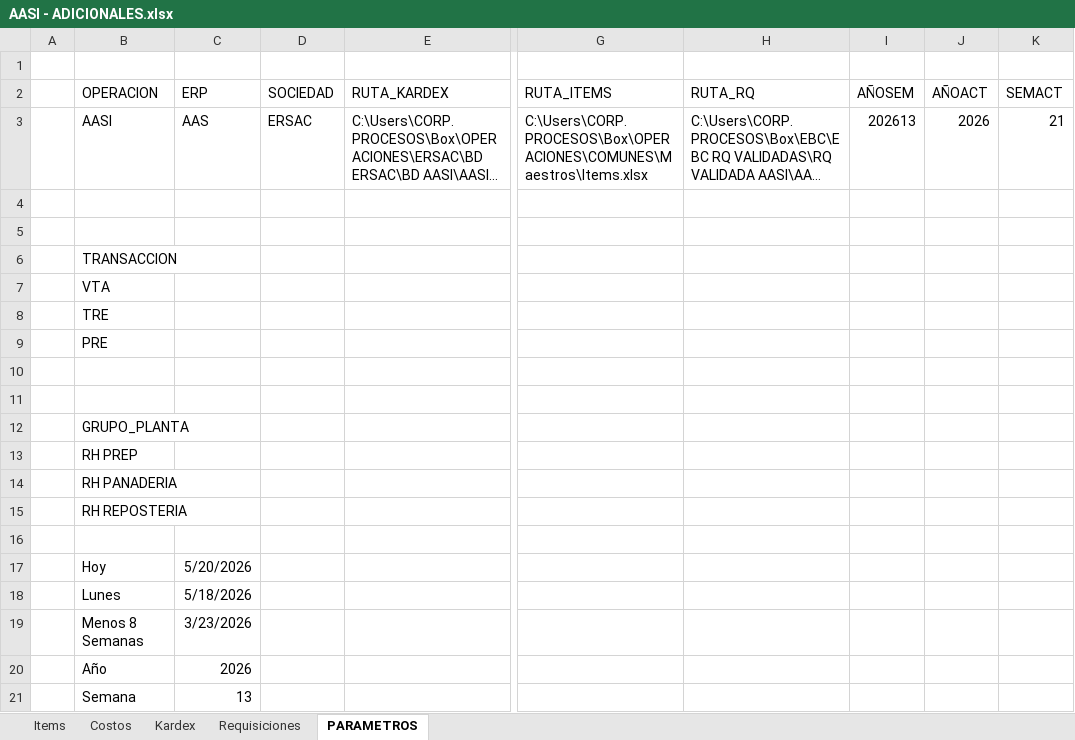
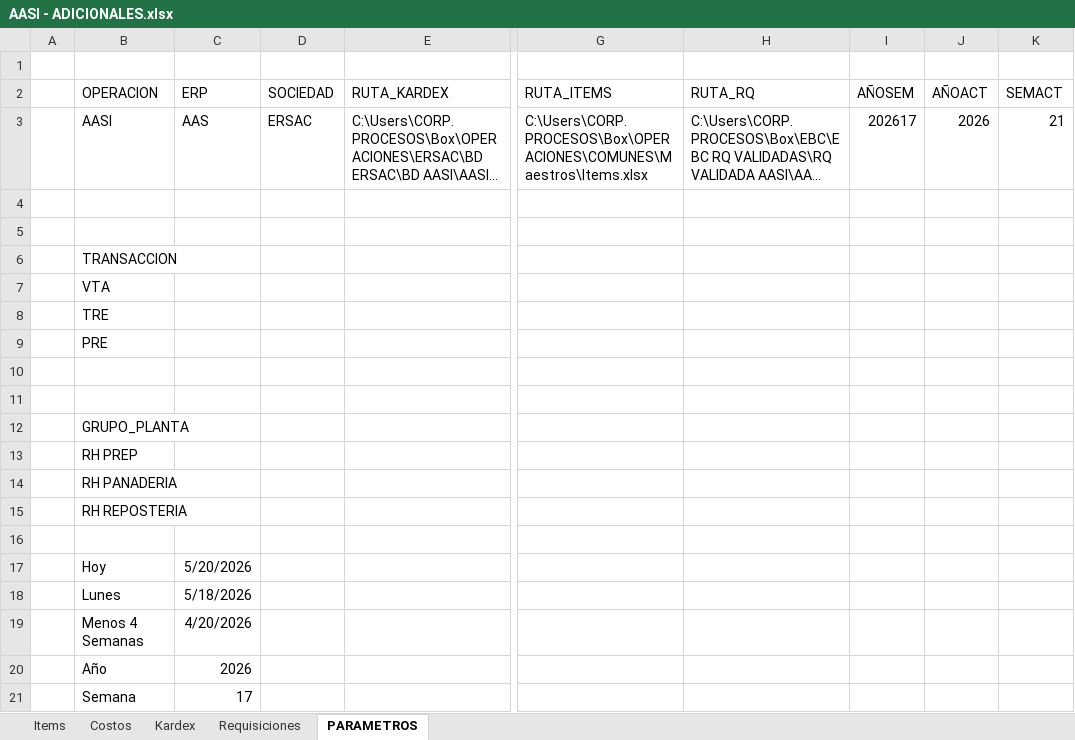
Before and after one commit to AlvaroCornejo/EBC_PEDIDOS_ADICIONALES, an Excel workbook: data/AASI - ADICIONALES.xlsx, sheet PARAMETROS, drawn as a sheet; only a part is shown, gaps mark what is left out; long unchanged cells end in …; values as stored, in another font and other column widths than the file's, no borders; table styles not drawn; the diff names each change by its address in the sheet, - before the commit and + after, or states it on an @@ line.

```diff
--- a/data/AASI - ADICIONALES.xlsx (sheet PARAMETROS)
+++ b/data/AASI - ADICIONALES.xlsx (sheet PARAMETROS)
-I3 (AÑOSEM): 202613
+I3 (AÑOSEM): 202617
-B19 (OPERACION): Menos 8 Semanas
+B19 (OPERACION): Menos 4 Semanas
-C19 (ERP): 3/23/2026
+C19 (ERP): 4/20/2026
-C21 (ERP): 13
+C21 (ERP): 17
```
Also changed, not shown: sheet Kardex, data/CDL28 - ADICIONALES.xlsx, data/CDLAO - ADICIONALES.xlsx.
